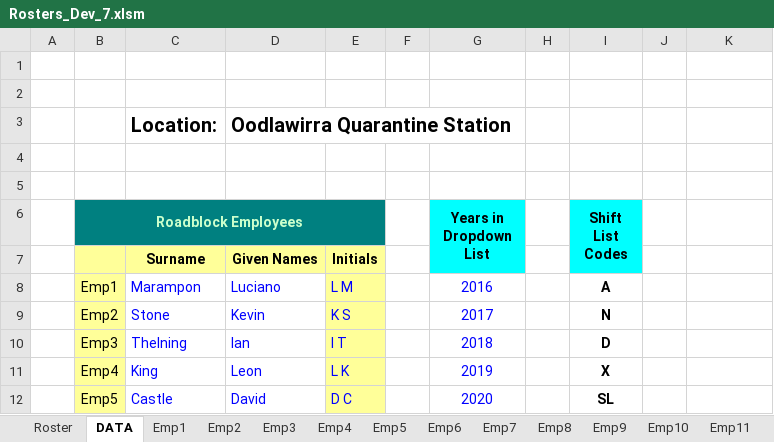
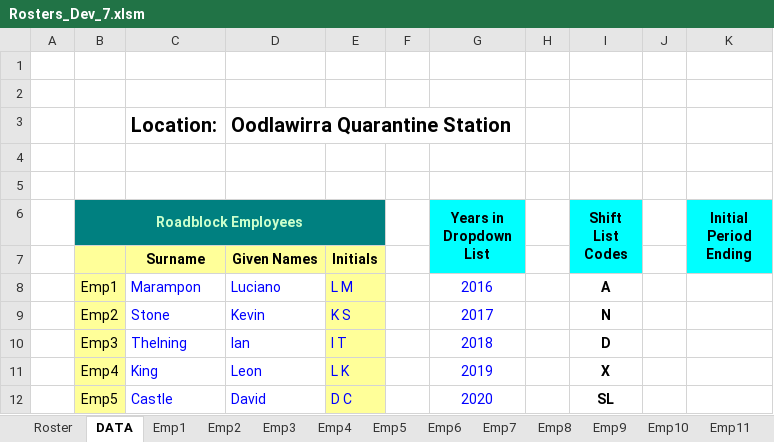
Before and after one commit to Blackpotch/Rosters17Dev, an Excel workbook: Rosters_Dev_7.xlsm, sheet DATA, drawn as a sheet; only a part is shown; values as stored, in another font and other column widths than the file's, no borders; charts and pictures not drawn; the diff names each change by its address in the sheet, - before the commit and + after, or states it on an @@ line.

```diff
--- a/Rosters_Dev_7.xlsm (sheet DATA)
+++ b/Rosters_Dev_7.xlsm (sheet DATA)
-K6: (empty)
+K6: Initial Period Ending
-K6:K7 fill: none
+K6:K7 fill: #00FFFF
+K6:K7 merged
```
Also changed, not shown: sheet Roster, sheet Emp1, sheet Emp10, sheet Emp11, sheet Emp12, sheet Emp7, 8 more sheets, formulas that keep their value, charts or pictures, 1 other file.
